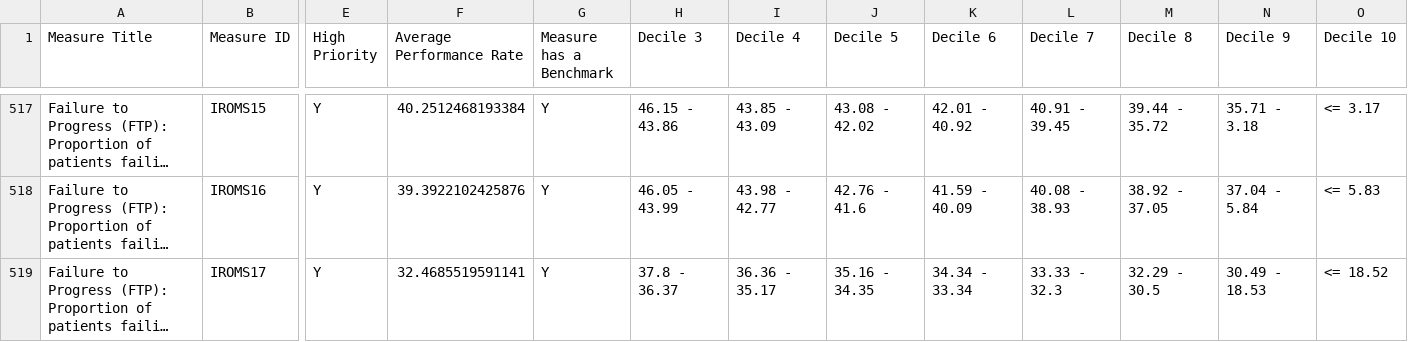
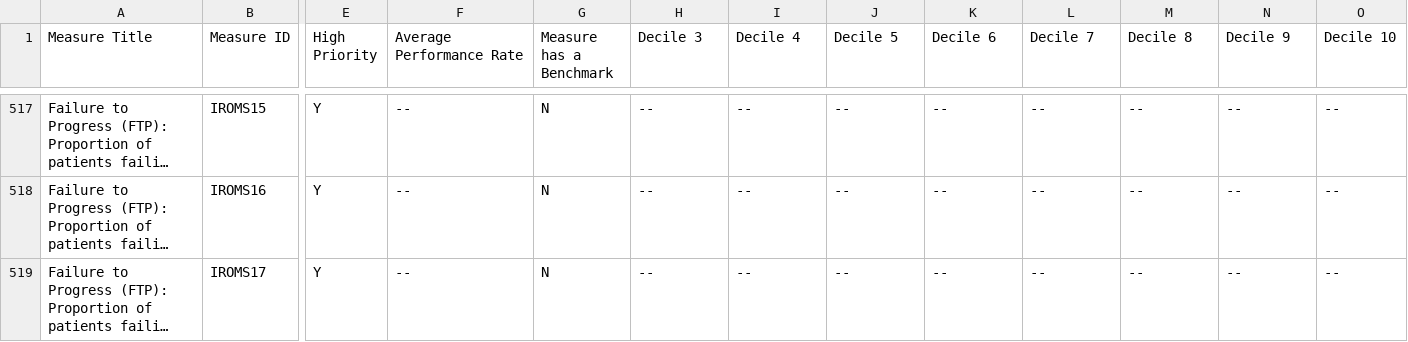
Before and after one commit to CMSgov/qpp-measures-data, a CSV file: staging/2021/benchmarks/source.csv, drawn as a sheet; only a part is shown, gaps mark what is left out; long unchanged cells end in …; the diff covers the shown part only; the diff names each change by its address in the sheet, - before the commit and + after, or states it on an @@ line.

```diff
--- a/staging/2021/benchmarks/source.csv
+++ b/staging/2021/benchmarks/source.csv
-F517 (Average Performance Rate): 40.2512468193384
+F517 (Average Performance Rate): --
-G517:G519 (Measure has a Benchmark): Y
+G517:G519 (Measure has a Benchmark): N
-H517 (Decile 3): 46.15 - 43.86
+H517 (Decile 3): --
-I517 (Decile 4): 43.85 - 43.09
+I517 (Decile 4): --
-J517 (Decile 5): 43.08 - 42.02
+J517 (Decile 5): --
-K517 (Decile 6): 42.01 - 40.92
+K517 (Decile 6): --
-L517 (Decile 7): 40.91 - 39.45
+L517 (Decile 7): --
-M517 (Decile 8): 39.44 - 35.72
+M517 (Decile 8): --
-N517 (Decile 9): 35.71 - 3.18
+N517 (Decile 9): --
-O517 (Decile 10): <= 3.17
+O517 (Decile 10): --
-F518 (Average Performance Rate): 39.3922102425876
+F518 (Average Performance Rate): --
-H518 (Decile 3): 46.05 - 43.99
+H518 (Decile 3): --
-I518 (Decile 4): 43.98 - 42.77
+I518 (Decile 4): --
-J518 (Decile 5): 42.76 - 41.6
+J518 (Decile 5): --
-K518 (Decile 6): 41.59 - 40.09
+K518 (Decile 6): --
-L518 (Decile 7): 40.08 - 38.93
+L518 (Decile 7): --
-M518 (Decile 8): 38.92 - 37.05
+M518 (Decile 8): --
-N518 (Decile 9): 37.04 - 5.84
+N518 (Decile 9): --
-O518 (Decile 10): <= 5.83
+O518 (Decile 10): --
-F519 (Average Performance Rate): 32.4685519591141
+F519 (Average Performance Rate): --
-H519 (Decile 3): 37.8 - 36.37
+H519 (Decile 3): --
-I519 (Decile 4): 36.36 - 35.17
+I519 (Decile 4): --
-J519 (Decile 5): 35.16 - 34.35
+J519 (Decile 5): --
-K519 (Decile 6): 34.34 - 33.34
+K519 (Decile 6): --
-L519 (Decile 7): 33.33 - 32.3
+L519 (Decile 7): --
-M519 (Decile 8): 32.29 - 30.5
+M519 (Decile 8): --
-N519 (Decile 9): 30.49 - 18.53
+N519 (Decile 9): --
-O519 (Decile 10): <= 18.52
+O519 (Decile 10): --
```
Also changed, not shown: 1 added row, 1 removed row and 50 edited cells elsewhere in this file, staging/2021/benchmarks/benchmarks.csv, util/measures/2021/ia-measures.csv, 13 other files.
